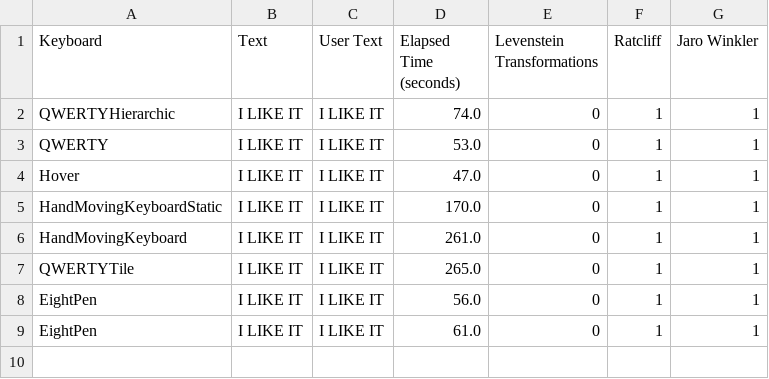
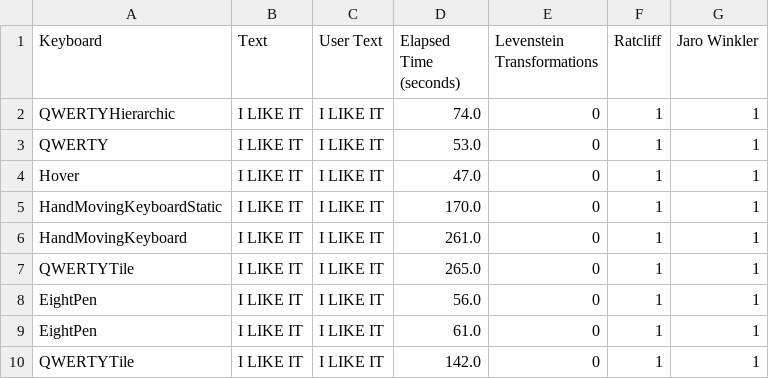
Before and after one commit to ArkadiuszLapinski14/Engineering_Project, a CSV file: stats.csv, drawn as a sheet.

Commit message:
changed method of QWERTYTile

```diff
--- a/stats.csv
+++ b/stats.csv
@@ -9 +9,2 @@ EightPen,I LIKE IT,I LIKE IT,56.0,0,1,1
 EightPen,I LIKE IT,I LIKE IT,61.0,0,1,1
+QWERTYTile,I LIKE IT,I LIKE IT,142.0,0,1,1
```
Also changed, not shown: 3 other files.
